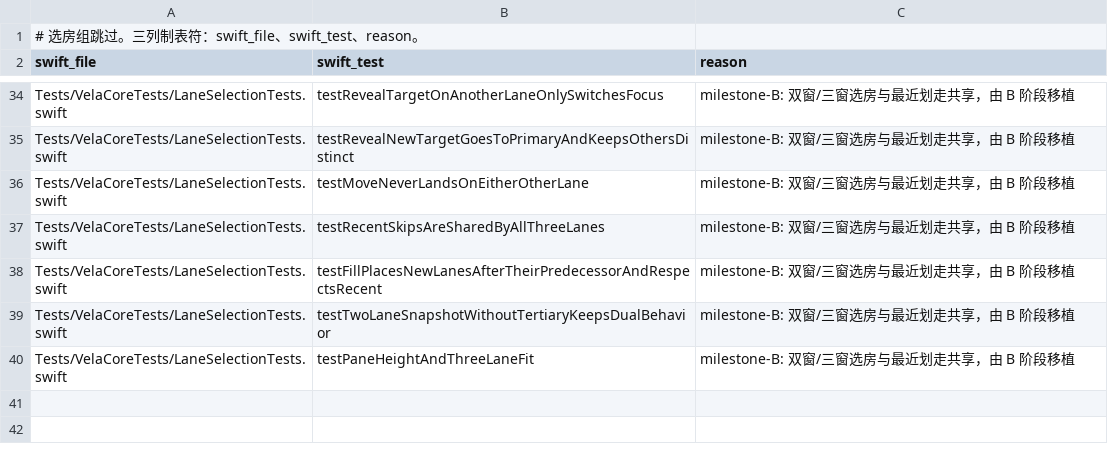
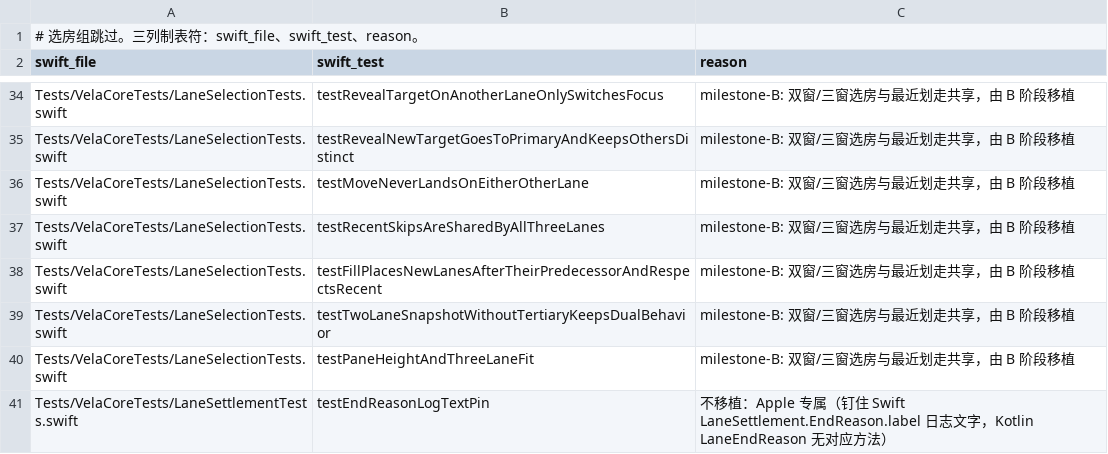
Before and after one commit to huhuhulululu/vela, a TSV file: android/parity/skip-selection.tsv, drawn as a sheet; only a part is shown, gaps mark what is left out; the diff names each change by its address in the sheet, - before the commit and + after, or states it on an @@ line.

```diff
--- a/android/parity/skip-selection.tsv
+++ b/android/parity/skip-selection.tsv
+row 41: Tests/VelaCoreTests/LaneSettlementTests.swift | testEndReasonLogTextPin | 不移植：Apple 专属（钉住 Swift LaneSettlement.EndReason.label 日志文字，Kotlin LaneEndReason 无对应方法）
```
Also changed, not shown: android/parity/skip-lifecycle.tsv, android/parity/skip.tsv, 3 other files.
